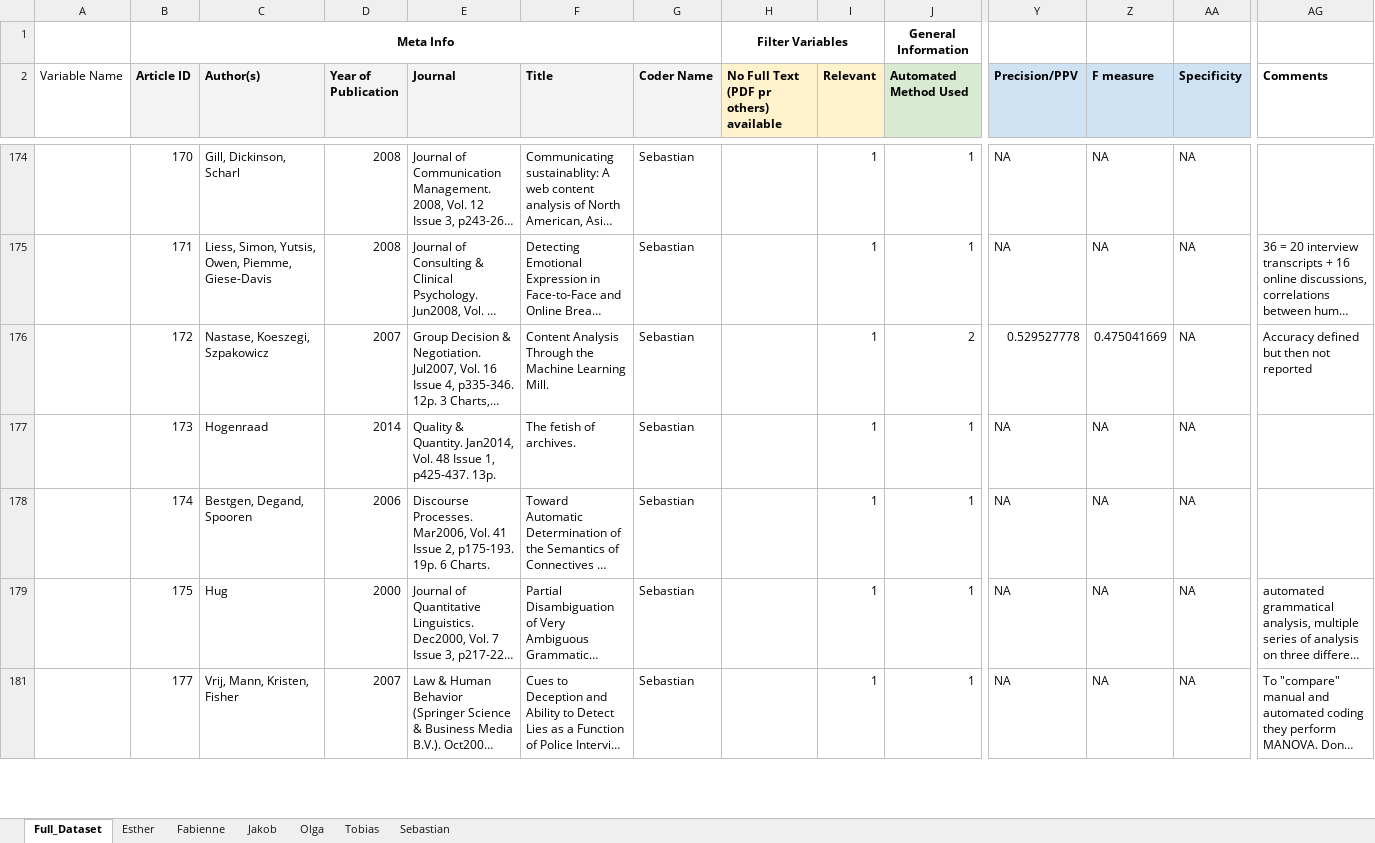
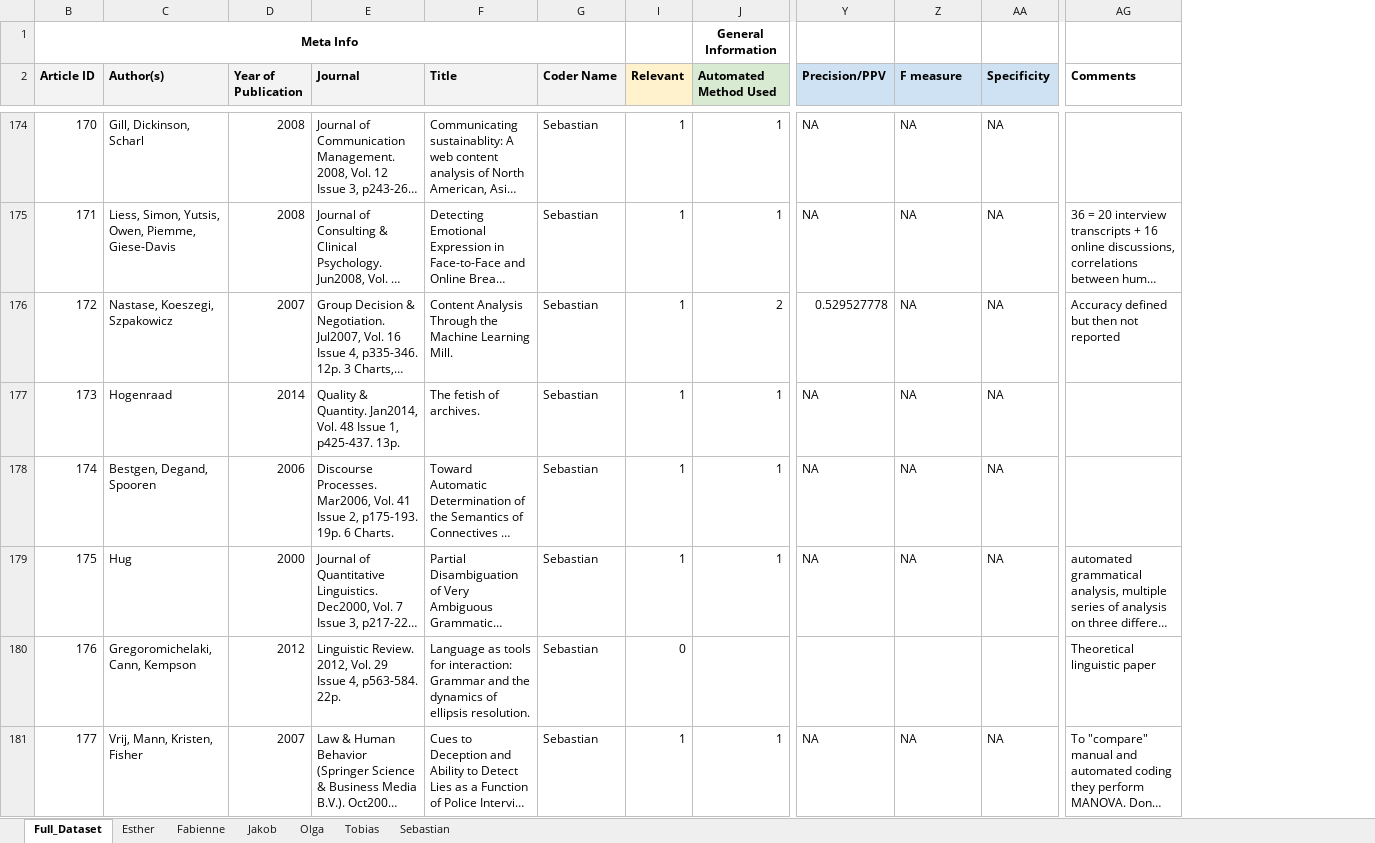
Before and after one commit to revelunt/PC_In_validations_we_trust, an Excel workbook: When does garbage stink_ ArticleCodingFile.xlsx, sheet Full_Dataset, drawn as a sheet; only a part is shown, gaps mark what is left out; long unchanged cells end in …; values as stored, in another font and other column widths than the file's, no borders; removed rows and columns are numbered as before the commit, all else as after; rows hold the shown columns only; ↵ is a line break in a cell; the diff covers the shown part only; the diff names each change by its address in the sheet, - before the commit and + after, or states it on an @@ line.

```diff
--- a/When does garbage stink_ ArticleCodingFile.xlsx (sheet Full_Dataset)
+++ b/When does garbage stink_ ArticleCodingFile.xlsx (sheet Full_Dataset)
@@ column A (Variable Name) hidden, empty @@
@@ column H hidden, rows 1-2: Filter Variables | No Full Text ↵ (PDF pr others) ↵ available @@
-Z176 (F measure): 0.475041669
+Z176 (F measure): NA
@@ row 180 unhidden: 176 | Gregoromichelaki, Cann, Kempson | 2012 | Linguistic Review. 2012, Vol. 29 Issue 4, p563-584. 22p. | Language as tools for interaction: Grammar and the dynamics of ellipsis resolution. | Sebastian | 0 |  |  |  |  | Theoretical linguistic paper @@
```
Also changed, not shown: 8 added rows, 111 hidden or unhidden rows and 5 edited cells elsewhere in this sheet, sheet Olga, sheet Sebastian, 3 other files.
